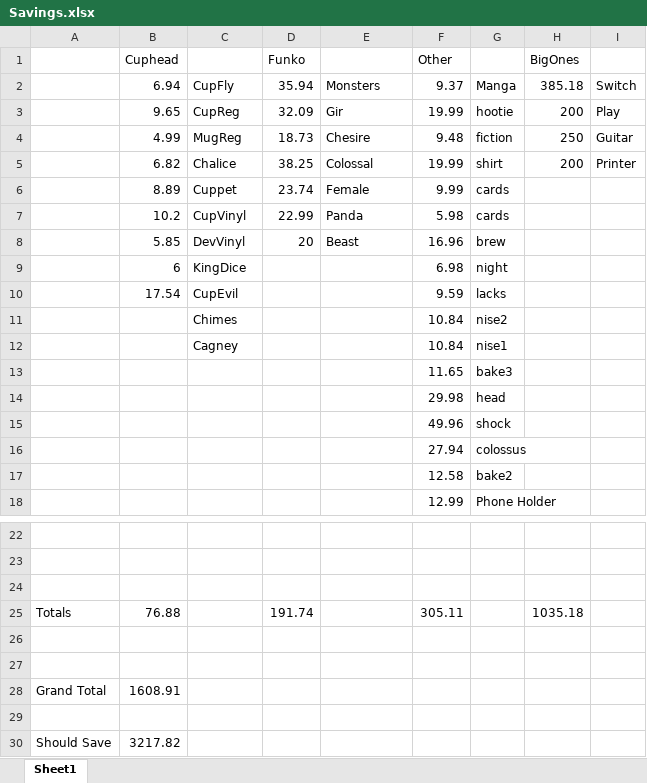
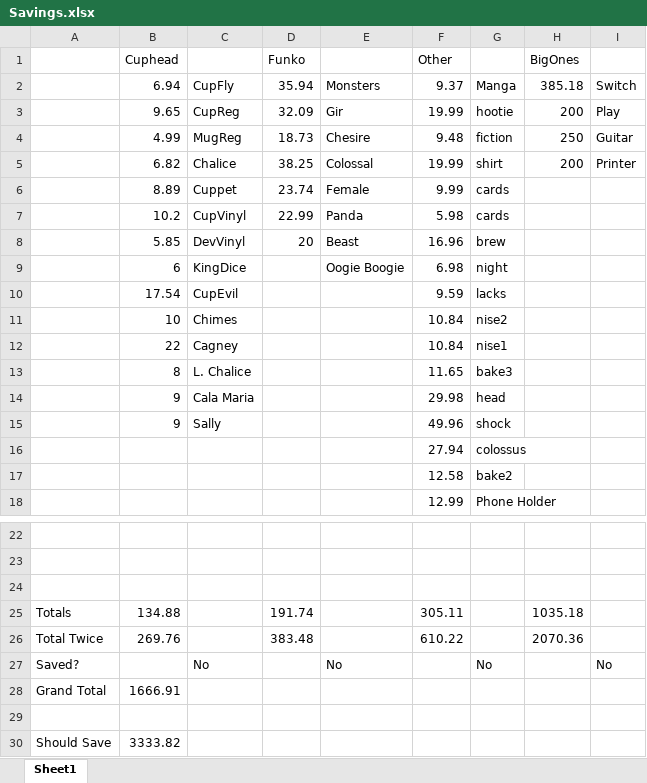
Before and after one commit to RickJacome/CurriculumVitae, an Excel workbook: Savings.xlsx, sheet Sheet1, drawn as a sheet; only a part is shown, gaps mark what is left out; values as stored, in another font and other column widths than the file's, no borders; removed rows and columns are numbered as before the commit, all else as after; the diff names each change by its address in the sheet, - before the commit and + after, or states it on an @@ line.

Commit message:
Update Savings.xlsx

```diff
--- a/Savings.xlsx (sheet Sheet1)
+++ b/Savings.xlsx (sheet Sheet1)
-E9: (empty)
+E9: Oogie Boogie
-B11 (Cuphead): (empty)
+B11 (Cuphead): 10
-B12 (Cuphead): (empty)
+B12 (Cuphead): 22
-B13 (Cuphead): (empty)
+B13 (Cuphead): 8
-C13: (empty)
+C13: L. Chalice
-B14:B15 (Cuphead): (empty)
+B14:B15 (Cuphead): 9
-C14: (empty)
+C14: Cala Maria
-C15: (empty)
+C15: Sally
-B25 (Cuphead): 76.88
+B25 (Cuphead): 134.88
+row 26: Total Twice | 269.76 |  | 383.48 |  | 610.22 |  | 2070.36
+row 27: Saved? |  | No |  | No |  | No |  | No
+row 28: Grand Total | 1666.91
-row 27: (empty)
-row 28: Grand Total | 1608.91
-row 29: (empty)
-B30 (Cuphead): 3217.82
+B30 (Cuphead): 3333.82
```
